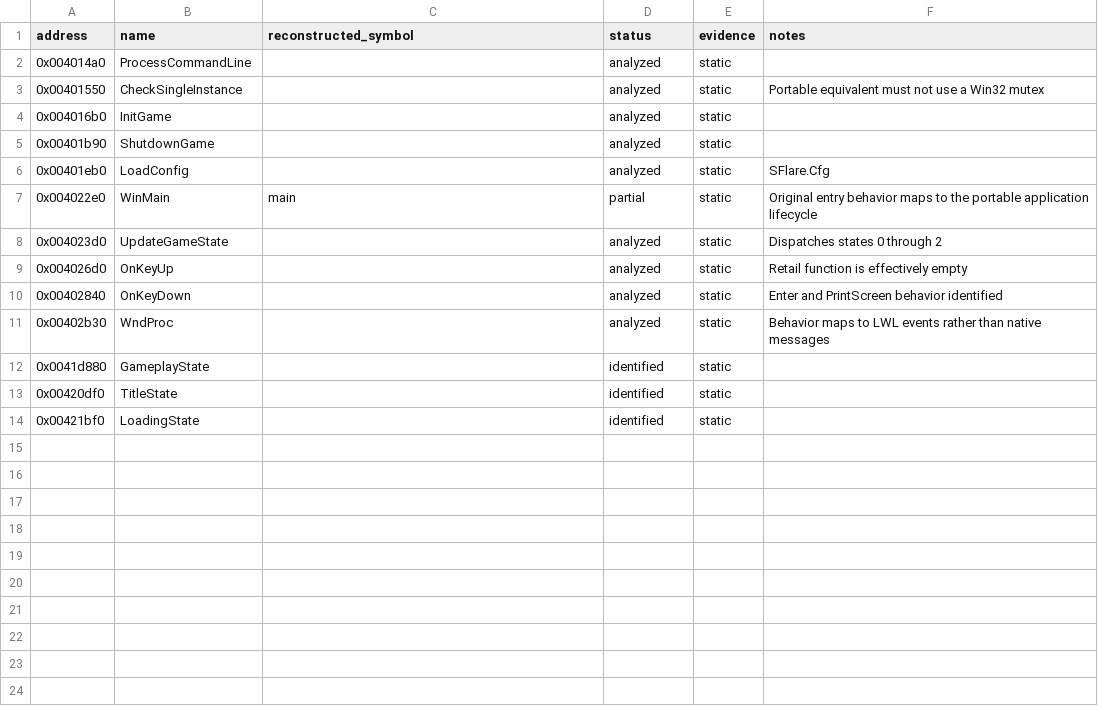
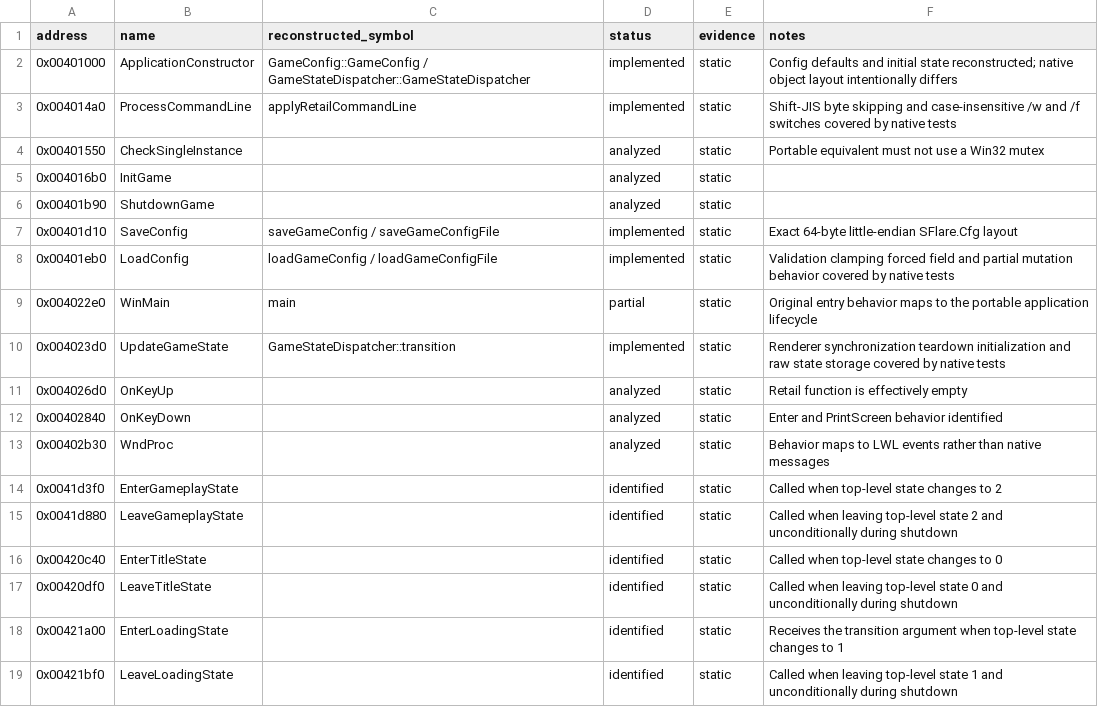
Before and after one commit to RednibCoding/OpenShadowFlare, a CSV file: src/SF_EXE/reverse/functions.csv, drawn as a sheet.

Commit message:
add platform neutral game core

```diff
--- a/src/SF_EXE/reverse/functions.csv
+++ b/src/SF_EXE/reverse/functions.csv
@@ -1,3 +1,4 @@
 address,name,reconstructed_symbol,status,evidence,notes
-0x004014a0,ProcessCommandLine,,analyzed,static,
+0x00401000,ApplicationConstructor,GameConfig::GameConfig / GameStateDispatcher::GameStateDispatcher,implemented,static,Config defaults and initial state reconstructed; native object layout intentionally differs
+0x004014a0,ProcessCommandLine,applyRetailCommandLine,implemented,static,Shift-JIS byte skipping and case-insensitive /w and /f switches covered by native tests
 0x00401550,CheckSingleInstance,,analyzed,static,Portable equivalent must not use a Win32 mutex
@@ -5,5 +6,6 @@ address,name,reconstructed_symbol,status,evidence,notes
 0x00401b90,ShutdownGame,,analyzed,static,
-0x00401eb0,LoadConfig,,analyzed,static,SFlare.Cfg
+0x00401d10,SaveConfig,saveGameConfig / saveGameConfigFile,implemented,static,Exact 64-byte little-endian SFlare.Cfg layout
+0x00401eb0,LoadConfig,loadGameConfig / loadGameConfigFile,implemented,static,Validation clamping forced field and partial mutation behavior covered by native tests
 0x004022e0,WinMain,main,partial,static,Original entry behavior maps to the portable application lifecycle
-0x004023d0,UpdateGameState,,analyzed,static,Dispatches states 0 through 2
+0x004023d0,UpdateGameState,GameStateDispatcher::transition,implemented,static,Renderer synchronization teardown initialization and raw state storage covered by native tests
 0x004026d0,OnKeyUp,,analyzed,static,Retail function is effectively empty
@@ -11,4 +13,7 @@ address,name,reconstructed_symbol,status,evidence,notes
 0x00402b30,WndProc,,analyzed,static,Behavior maps to LWL events rather than native messages
-0x0041d880,GameplayState,,identified,static,
-0x00420df0,TitleState,,identified,static,
-0x00421bf0,LoadingState,,identified,static,
+0x0041d3f0,EnterGameplayState,,identified,static,Called when top-level state changes to 2
+0x0041d880,LeaveGameplayState,,identified,static,Called when leaving top-level state 2 and unconditionally during shutdown
+0x00420c40,EnterTitleState,,identified,static,Called when top-level state changes to 0
+0x00420df0,LeaveTitleState,,identified,static,Called when leaving top-level state 0 and unconditionally during shutdown
+0x00421a00,EnterLoadingState,,identified,static,Receives the transition argument when top-level state changes to 1
+0x00421bf0,LeaveLoadingState,,identified,static,Called when leaving top-level state 1 and unconditionally during shutdown
```
Also changed, not shown: src/SF_EXE/reverse/globals.csv, 12 other files.
